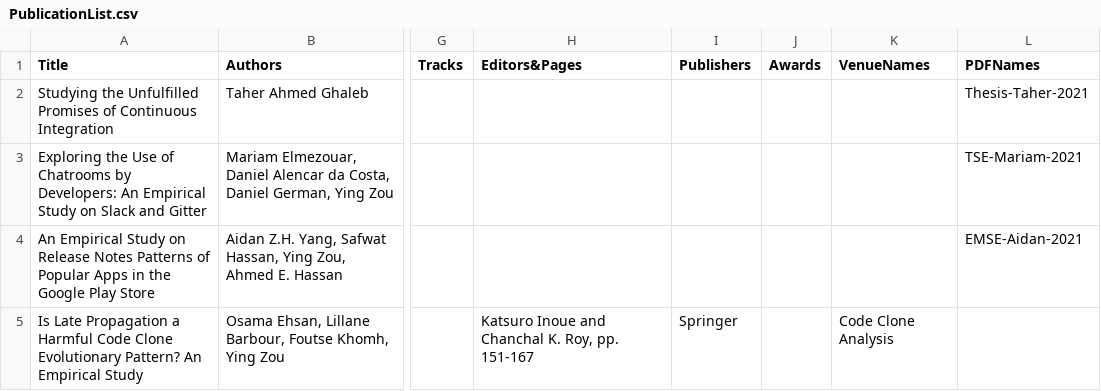
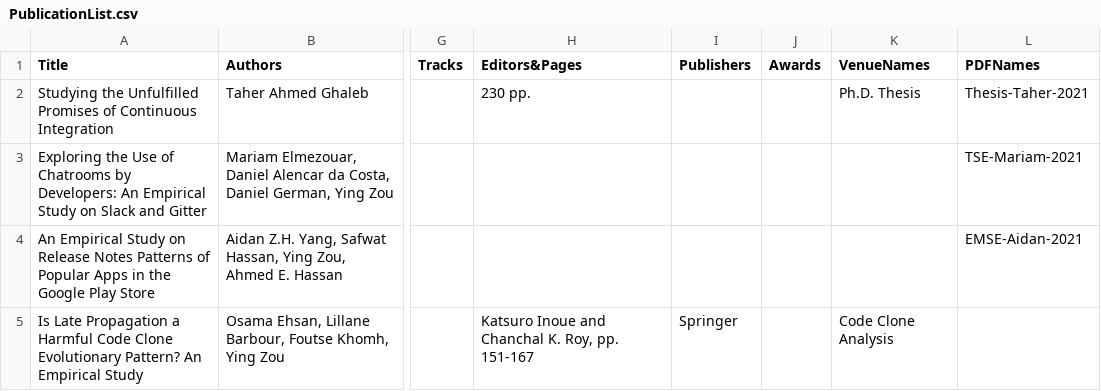
Before and after one commit to seal-queensu/seal-queensu.github.io, a CSV file: publications/PublicationList.csv, drawn as a sheet; only a part is shown, gaps mark what is left out; the diff names each change by its address in the sheet, - before the commit and + after, or states it on an @@ line.

Commit message:
Fix Yiping's photo and update Taher's thesis details

```diff
--- a/publications/PublicationList.csv
+++ b/publications/PublicationList.csv
-H2 (Editors&Pages): (empty)
+H2 (Editors&Pages): 230 pp.
-K2 (VenueNames): (empty)
+K2 (VenueNames): Ph.D. Thesis
```
Also changed, not shown: 2 other files.
